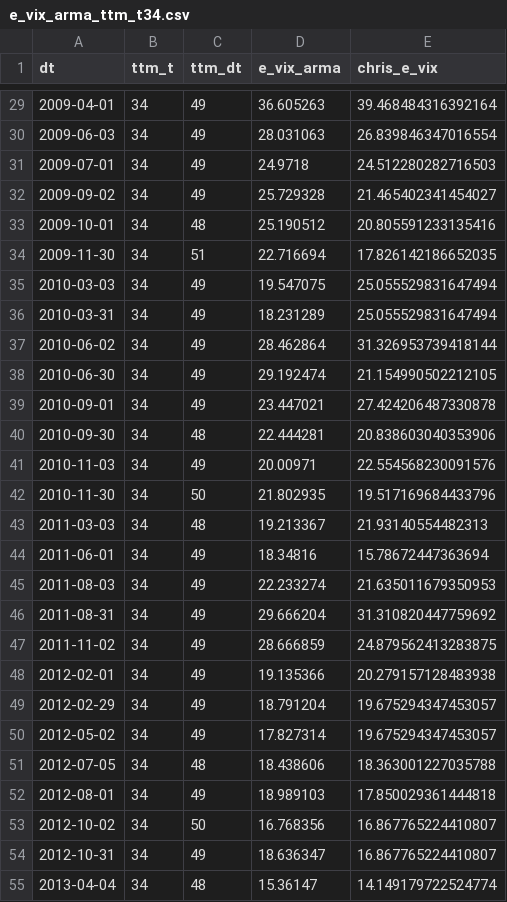
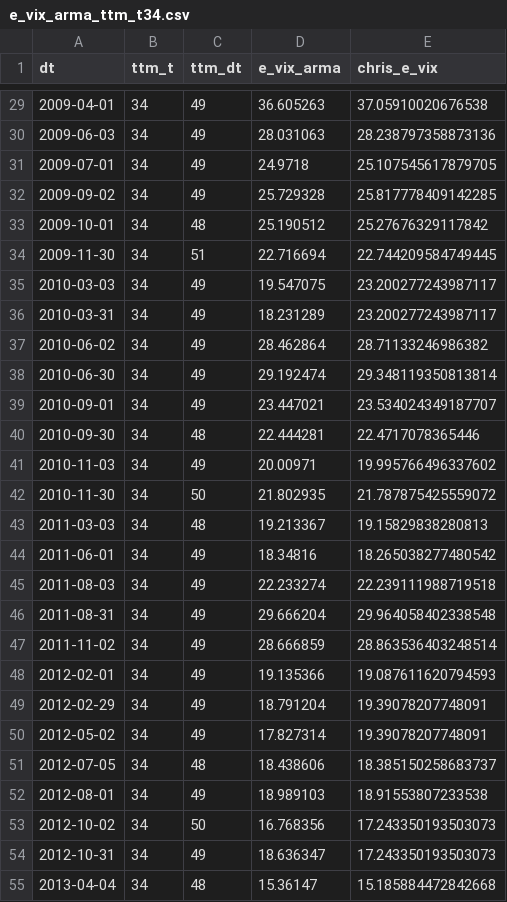
Before and after one commit to christopheradolphe/Thesis, a CSV file: ARMA Model/e_vix_arma_ttm_t34.csv, drawn as a sheet; only a part is shown, gaps mark what is left out; the diff covers the shown part only.

```diff
--- a/ARMA Model/e_vix_arma_ttm_t34.csv
+++ b/ARMA Model/e_vix_arma_ttm_t34.csv
@@ -29,27 +29,27 @@ dt,ttm_t,ttm_dt,e_vix_arma,chris_e_vix
-2009-04-01,34,49,36.605263,39.468484316392164
-2009-06-03,34,49,28.031063,26.839846347016554
-2009-07-01,34,49,24.9718,24.512280282716503
-2009-09-02,34,49,25.729328,21.465402341454027
-2009-10-01,34,48,25.190512,20.805591233135416
-2009-11-30,34,51,22.716694,17.826142186652035
-2010-03-03,34,49,19.547075,25.055529831647494
-2010-03-31,34,49,18.231289,25.055529831647494
-2010-06-02,34,49,28.462864,31.326953739418144
-2010-06-30,34,49,29.192474,21.154990502212105
-2010-09-01,34,49,23.447021,27.424206487330878
-2010-09-30,34,48,22.444281,20.838603040353906
-2010-11-03,34,49,20.00971,22.554568230091576
-2010-11-30,34,50,21.802935,19.517169684433796
-2011-03-03,34,48,19.213367,21.93140554482313
-2011-06-01,34,49,18.34816,15.78672447363694
-2011-08-03,34,49,22.233274,21.635011679350953
-2011-08-31,34,49,29.666204,31.310820447759692
-2011-11-02,34,49,28.666859,24.879562413283875
-2012-02-01,34,49,19.135366,20.279157128483938
-2012-02-29,34,49,18.791204,19.675294347453057
-2012-05-02,34,49,17.827314,19.675294347453057
-2012-07-05,34,48,18.438606,18.363001227035788
-2012-08-01,34,49,18.989103,17.850029361444818
-2012-10-02,34,50,16.768356,16.867765224410807
-2012-10-31,34,49,18.636347,16.867765224410807
-2013-04-04,34,48,15.36147,14.149179722524774
+2009-04-01,34,49,36.605263,37.05910020676538
+2009-06-03,34,49,28.031063,28.238797358873136
+2009-07-01,34,49,24.9718,25.107545617879705
+2009-09-02,34,49,25.729328,25.817778409142285
+2009-10-01,34,48,25.190512,25.27676329117842
+2009-11-30,34,51,22.716694,22.744209584749445
+2010-03-03,34,49,19.547075,23.200277243987117
+2010-03-31,34,49,18.231289,23.200277243987117
+2010-06-02,34,49,28.462864,28.71133246986382
+2010-06-30,34,49,29.192474,29.348119350813814
+2010-09-01,34,49,23.447021,23.534024349187707
+2010-09-30,34,48,22.444281,22.4717078365446
+2010-11-03,34,49,20.00971,19.995766496337602
+2010-11-30,34,50,21.802935,21.787875425559072
+2011-03-03,34,48,19.213367,19.15829838280813
+2011-06-01,34,49,18.34816,18.265038277480542
+2011-08-03,34,49,22.233274,22.239111988719518
+2011-08-31,34,49,29.666204,29.964058402338548
+2011-11-02,34,49,28.666859,28.863536403248514
+2012-02-01,34,49,19.135366,19.087611620794593
+2012-02-29,34,49,18.791204,19.39078207748091
+2012-05-02,34,49,17.827314,19.39078207748091
+2012-07-05,34,48,18.438606,18.385150258683737
+2012-08-01,34,49,18.989103,18.91553807233538
+2012-10-02,34,50,16.768356,17.243350193503073
+2012-10-31,34,49,18.636347,17.243350193503073
+2013-04-04,34,48,15.36147,15.185884472842668
```
Also changed, not shown: 44 edited cells elsewhere in this file.
